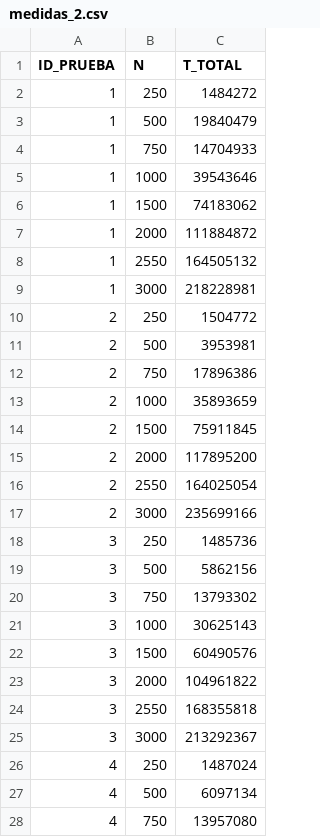
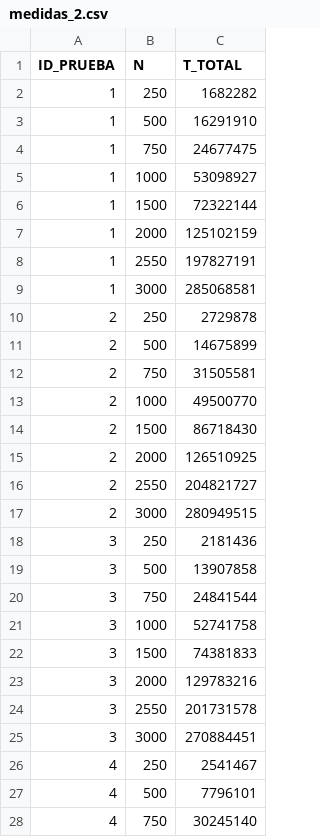
Before and after one commit to ACMCMC/ArqComp_P2, a CSV file: apartado2/medidas_2.csv, drawn as a sheet; only a part is shown; the diff covers the shown part only.

Commit message:
medidas nuevas

```diff
--- a/apartado2/medidas_2.csv
+++ b/apartado2/medidas_2.csv
@@ -1,28 +1,28 @@
 ID_PRUEBA,N,T_TOTAL
-1,250,1484272
-1,500,19840479
-1,750,14704933
-1,1000,39543646
-1,1500,74183062
-1,2000,111884872
-1,2550,164505132
-1,3000,218228981
-2,250,1504772
-2,500,3953981
-2,750,17896386
-2,1000,35893659
-2,1500,75911845
-2,2000,117895200
-2,2550,164025054
-2,3000,235699166
-3,250,1485736
-3,500,5862156
-3,750,13793302
-3,1000,30625143
-3,1500,60490576
-3,2000,104961822
-3,2550,168355818
-3,3000,213292367
-4,250,1487024
-4,500,6097134
-4,750,13957080
+1,250,1682282
+1,500,16291910
+1,750,24677475
+1,1000,53098927
+1,1500,72322144
+1,2000,125102159
+1,2550,197827191
+1,3000,285068581
+2,250,2729878
+2,500,14675899
+2,750,31505581
+2,1000,49500770
+2,1500,86718430
+2,2000,126510925
+2,2550,204821727
+2,3000,280949515
+3,250,2181436
+3,500,13907858
+3,750,24841544
+3,1000,52741758
+3,1500,74381833
+3,2000,129783216
+3,2550,201731578
+3,3000,270884451
+4,250,2541467
+4,500,7796101
+4,750,30245140
```
Also changed, not shown: 133 edited cells elsewhere in this file.
